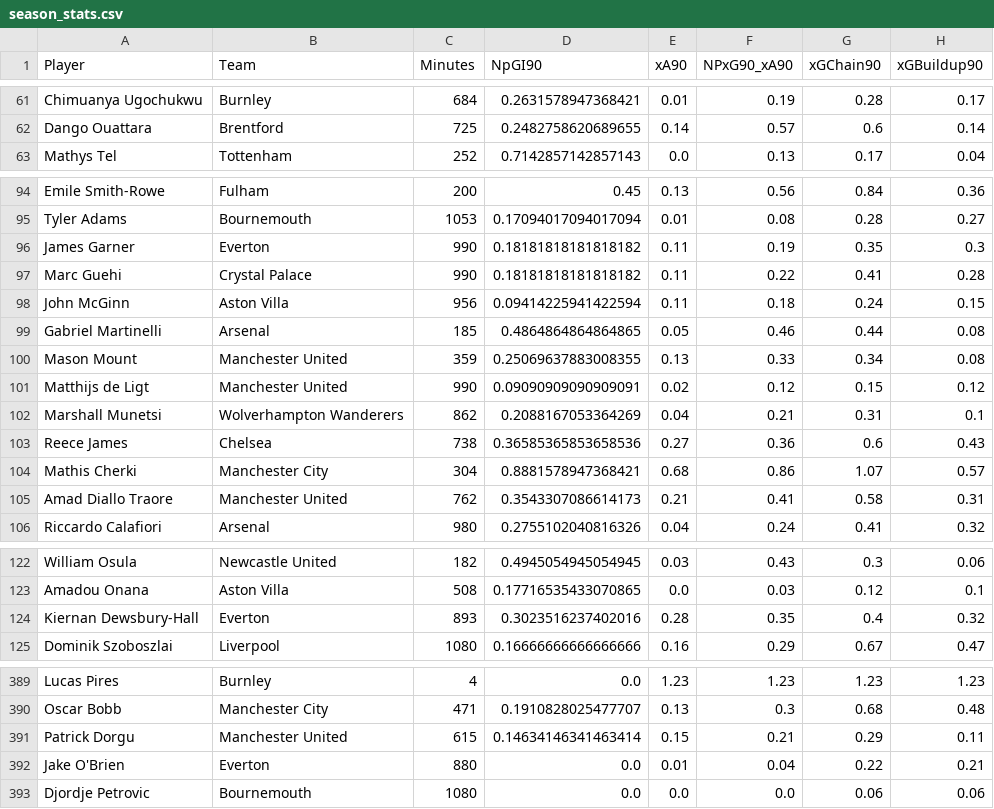
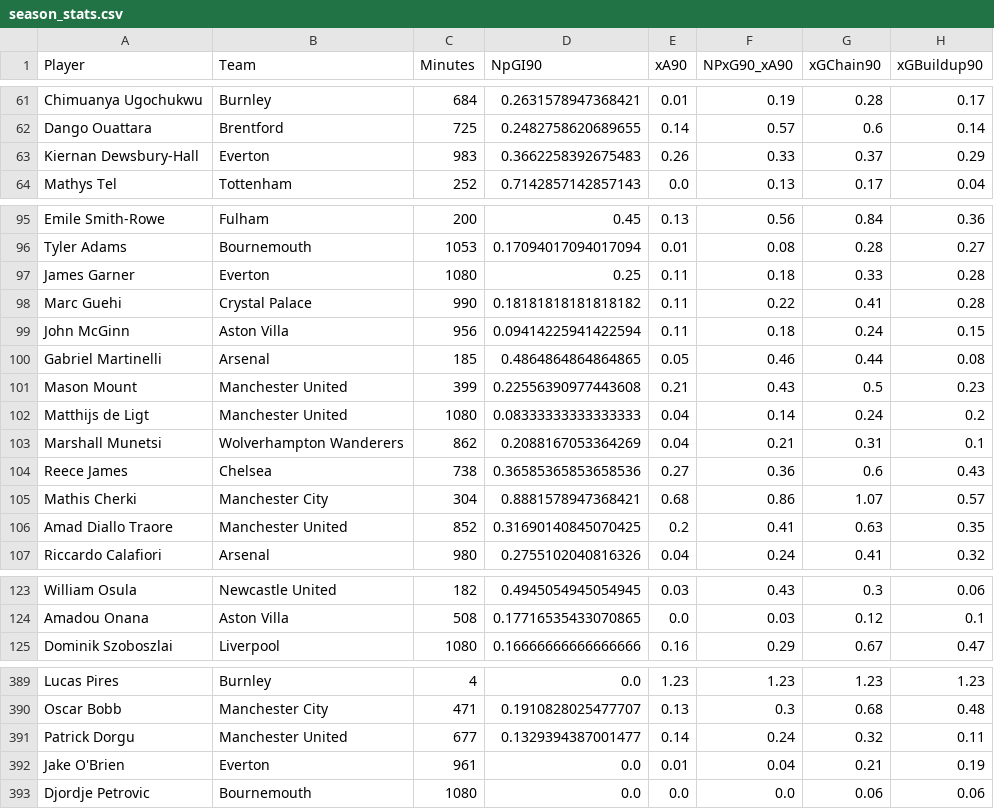
Before and after one commit to oforiik/fpl-assistant, a CSV file: data/season_stats.csv, drawn as a sheet; only a part is shown, gaps mark what is left out; the diff covers the shown part only.

```diff
--- a/data/season_stats.csv
+++ b/data/season_stats.csv
@@ -62,2 +62,3 @@ Chimuanya Ugochukwu,Burnley,684,0.2631578947368421,0.01,0.19,0.28,0.17
 Dango Ouattara,Brentford,725,0.2482758620689655,0.14,0.57,0.6,0.14
+Kiernan Dewsbury-Hall,Everton,983,0.3662258392675483,0.26,0.33,0.37,0.29
 Mathys Tel,Tottenham,252,0.7142857142857143,0.0,0.13,0.17,0.04
@@ -95,3 +96,3 @@ Emile Smith-Rowe,Fulham,200,0.45,0.13,0.56,0.84,0.36
 Tyler Adams,Bournemouth,1053,0.17094017094017094,0.01,0.08,0.28,0.27
-James Garner,Everton,990,0.18181818181818182,0.11,0.19,0.35,0.3
+James Garner,Everton,1080,0.25,0.11,0.18,0.33,0.28
 Marc Guehi,Crystal Palace,990,0.18181818181818182,0.11,0.22,0.41,0.28
@@ -99,4 +100,4 @@ John McGinn,Aston Villa,956,0.09414225941422594,0.11,0.18,0.24,0.15
 Gabriel Martinelli,Arsenal,185,0.4864864864864865,0.05,0.46,0.44,0.08
-Mason Mount,Manchester United,359,0.25069637883008355,0.13,0.33,0.34,0.08
-Matthijs de Ligt,Manchester United,990,0.09090909090909091,0.02,0.12,0.15,0.12
+Mason Mount,Manchester United,399,0.22556390977443608,0.21,0.43,0.5,0.23
+Matthijs de Ligt,Manchester United,1080,0.08333333333333333,0.04,0.14,0.24,0.2
 Marshall Munetsi,Wolverhampton Wanderers,862,0.2088167053364269,0.04,0.21,0.31,0.1
@@ -104,3 +105,3 @@ Reece James,Chelsea,738,0.36585365853658536,0.27,0.36,0.6,0.43
 Mathis Cherki,Manchester City,304,0.8881578947368421,0.68,0.86,1.07,0.57
-Amad Diallo Traore,Manchester United,762,0.3543307086614173,0.21,0.41,0.58,0.31
+Amad Diallo Traore,Manchester United,852,0.31690140845070425,0.2,0.41,0.63,0.35
 Riccardo Calafiori,Arsenal,980,0.2755102040816326,0.04,0.24,0.41,0.32
@@ -123,3 +124,2 @@ William Osula,Newcastle United,182,0.4945054945054945,0.03,0.43,0.3,0.06
 Amadou Onana,Aston Villa,508,0.17716535433070865,0.0,0.03,0.12,0.1
-Kiernan Dewsbury-Hall,Everton,893,0.3023516237402016,0.28,0.35,0.4,0.32
 Dominik Szoboszlai,Liverpool,1080,0.16666666666666666,0.16,0.29,0.67,0.47
@@ -390,4 +390,4 @@ Lucas Pires,Burnley,4,0.0,1.23,1.23,1.23,1.23
 Oscar Bobb,Manchester City,471,0.1910828025477707,0.13,0.3,0.68,0.48
-Patrick Dorgu,Manchester United,615,0.14634146341463414,0.15,0.21,0.29,0.11
-Jake O'Brien,Everton,880,0.0,0.01,0.04,0.22,0.21
+Patrick Dorgu,Manchester United,677,0.1329394387001477,0.14,0.24,0.32,0.11
+Jake O'Brien,Everton,961,0.0,0.01,0.04,0.21,0.19
 Djordje Petrovic,Bournemouth,1080,0.0,0.0,0.0,0.06,0.06
```
Also changed, not shown: 89 edited cells elsewhere in this file, data/form_stats.csv.
